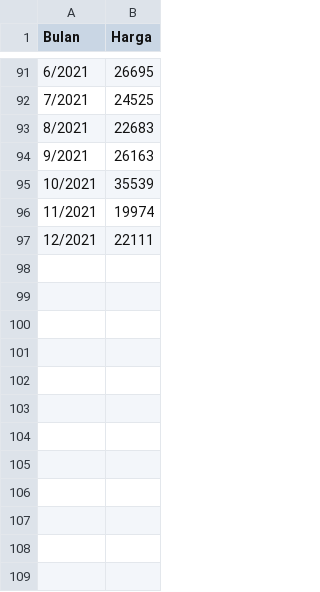
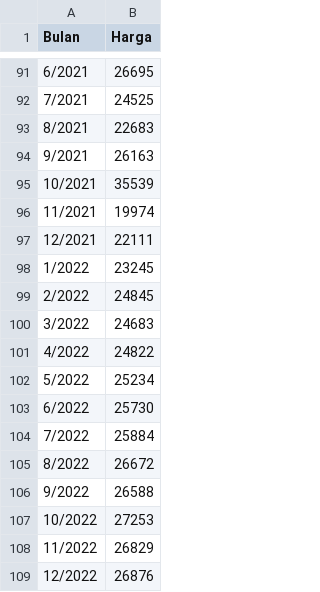
Before and after one commit to firahmhh/C23-OS03-final-project, a CSV file: Dataset/Dataset - Price Prediction/Used/Tongkol - Eceran.csv, drawn as a sheet; only a part is shown, gaps mark what is left out; the diff names each change by its address in the sheet, - before the commit and + after, or states it on an @@ line.

Commit message:
add 2022 data

```diff
--- a/Dataset/Dataset - Price Prediction/Used/Tongkol - Eceran.csv
+++ b/Dataset/Dataset - Price Prediction/Used/Tongkol - Eceran.csv
+row 98: 1/2022 | 23245
+row 99: 2/2022 | 24845
+row 100: 3/2022 | 24683
+row 101: 4/2022 | 24822
+row 102: 5/2022 | 25234
+row 103: 6/2022 | 25730
+row 104: 7/2022 | 25884
+row 105: 8/2022 | 26672
+row 106: 9/2022 | 26588
+row 107: 10/2022 | 27253
+row 108: 11/2022 | 26829
+row 109: 12/2022 | 26876
```
